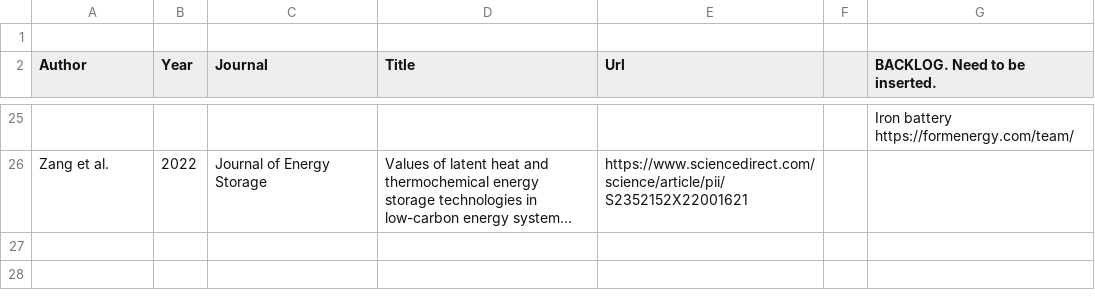
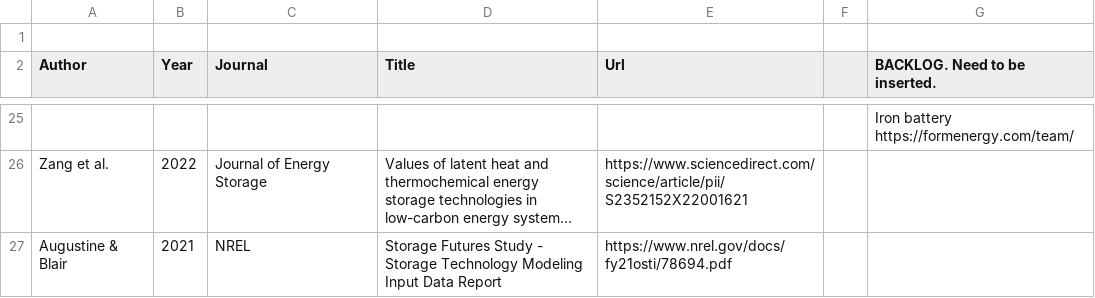
Before and after one commit to pz-max/storage-team, a CSV file: energy-storage-literature.csv, drawn as a sheet; only a part is shown, gaps mark what is left out; long unchanged cells end in …; the diff names each change by its address in the sheet, - before the commit and + after, or states it on an @@ line.

Commit message:
add ed Augustine & Blair

```diff
--- a/energy-storage-literature.csv
+++ b/energy-storage-literature.csv
+row 27: Augustine & Blair | 2021 | NREL | Storage Futures Study - Storage Technology Modeling Input Data Report | https://www.nrel.gov/docs/fy21osti/78694.pdf
```
